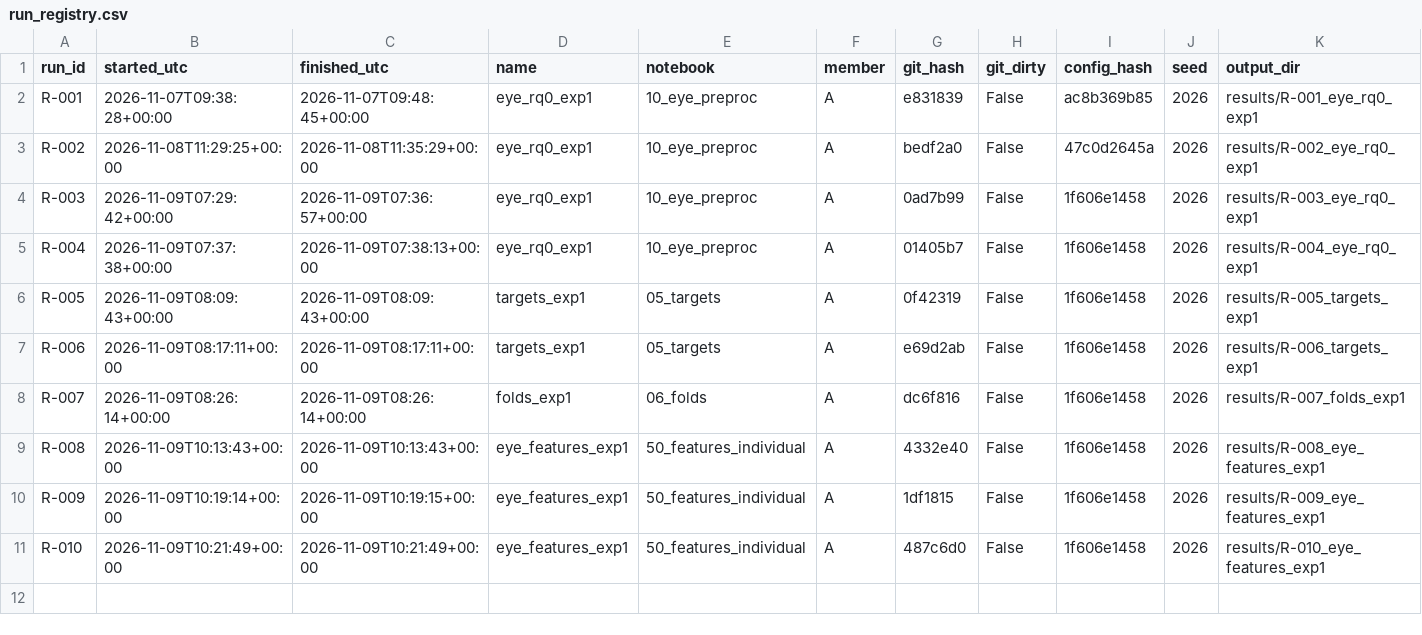
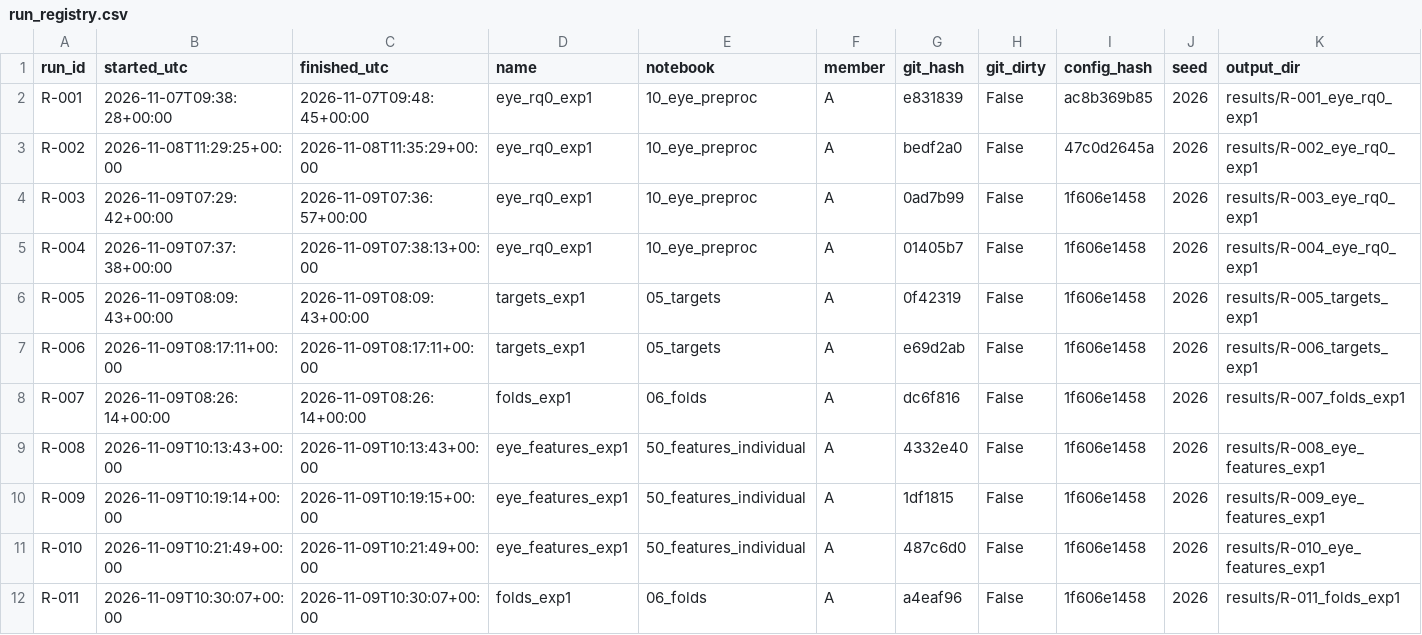
Before and after one commit to pbhatt0022/bbbd_mml, a CSV file: docs/run_registry.csv, drawn as a sheet; only a part is shown; rows hold the shown columns only; the diff names each change by its address in the sheet, - before the commit and + after, or states it on an @@ line.

Commit message:
R-011: folds Exp 1, 5-fold grouped x10 plus LOVO

```diff
--- a/docs/run_registry.csv
+++ b/docs/run_registry.csv
+row 12: R-011 | 2026-11-09T10:30:07+00:00 | 2026-11-09T10:30:07+00:00 | folds_exp1 | 06_folds | A | a4eaf96 | False | 1f606e1458 | 2026 | results/R-011_folds_exp1
```
Also changed, not shown: 4 other files.
